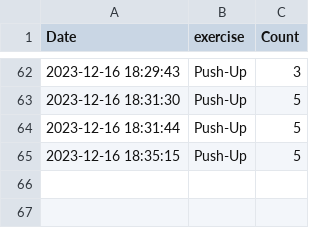
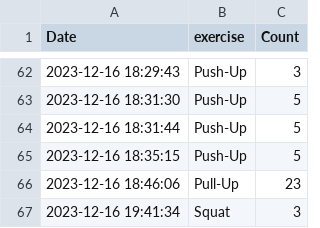
Before and after one commit to hooniverse/SelfFitnessManager, a CSV file: exercise_record.csv, drawn as a sheet; only a part is shown, gaps mark what is left out; the diff names each change by its address in the sheet, - before the commit and + after, or states it on an @@ line.

```diff
--- a/exercise_record.csv
+++ b/exercise_record.csv
+row 66: 2023-12-16 18:46:06 | Pull-Up | 23
+row 67: 2023-12-16 19:41:34 | Squat | 3
```
Also changed, not shown: 6 other files.
